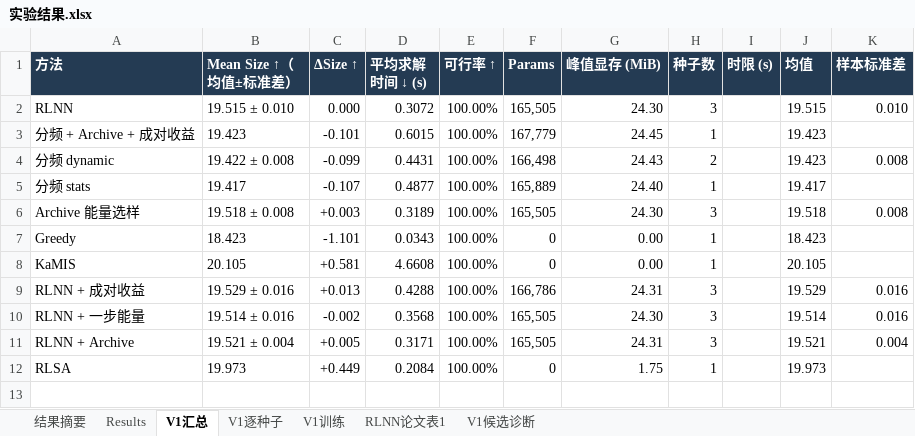
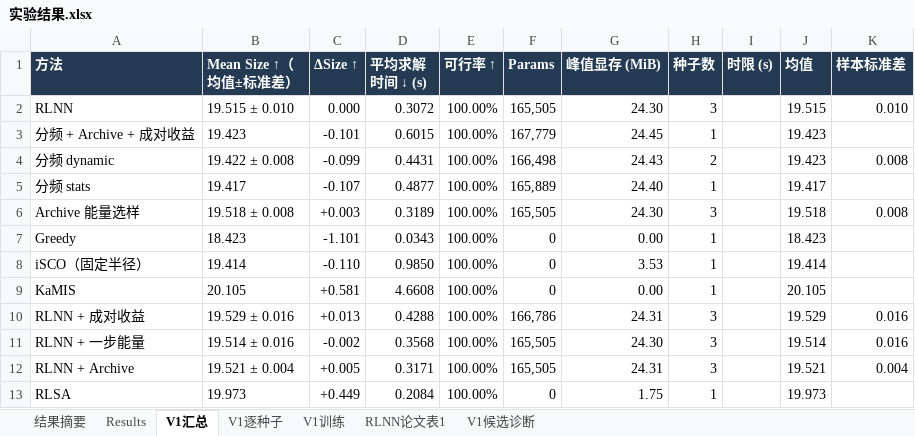
Before and after one commit to YuqiWang-code/RLNN_lab, an Excel workbook: docs/实验结果.xlsx, sheet V1汇总, drawn as a sheet; values as stored, in another font and other column widths than the file's, no borders; the diff names each change by its address in the sheet, - before the commit and + after, or states it on an @@ line.

```diff
--- a/docs/实验结果.xlsx (sheet V1汇总)
+++ b/docs/实验结果.xlsx (sheet V1汇总)
+row 8: iSCO（固定半径） | 19.414 | -0.110 | 0.9850 | 100.00% | 0 | 3.53 | 1 |  | 19.414
```
Also changed, not shown: sheet V1逐种子, 3 other files.
